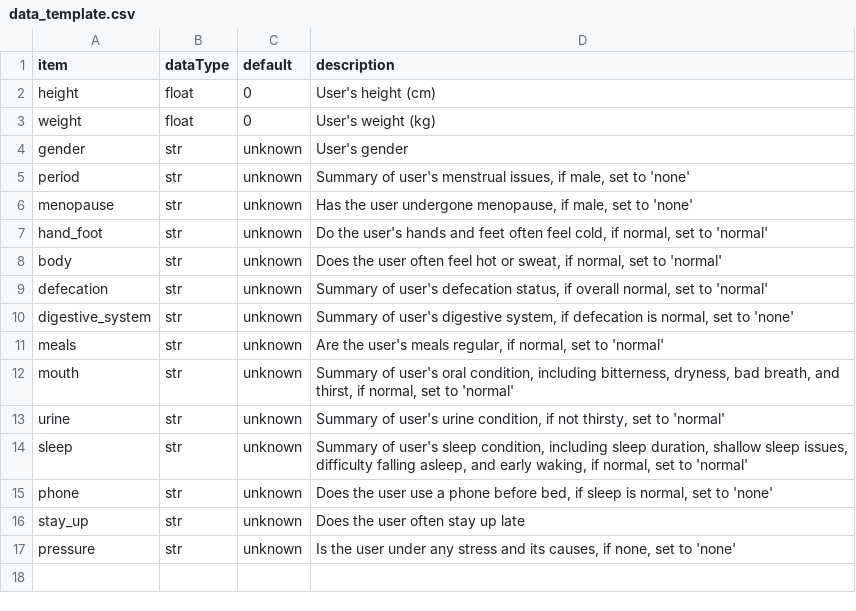
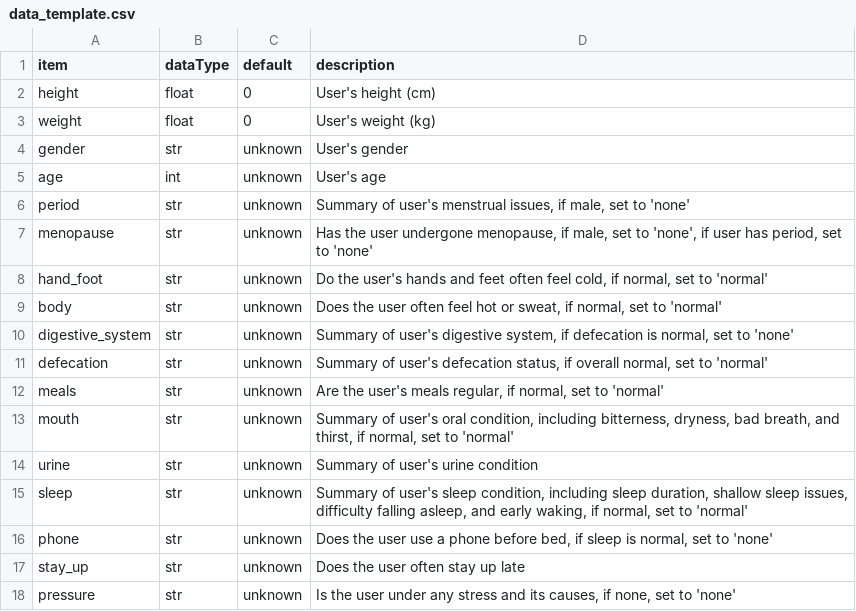
Before and after one commit to ericpotter/L-AI, a CSV file: health_data/data_template.csv, drawn as a sheet.

Commit message:
template create still testing

```diff
--- a/health_data/data_template.csv
+++ b/health_data/data_template.csv
@@ -4,11 +4,12 @@ weight,float,0,User's weight (kg)
 gender,str,unknown,User's gender
+age,int,unknown,User's age
 period,str,unknown,"Summary of user's menstrual issues, if male, set to 'none'"
-menopause,str,unknown,"Has the user undergone menopause, if male, set to 'none'"
+menopause,str,unknown,"Has the user undergone menopause, if male, set to 'none', if user has period, set to 'none'"
 hand_foot,str,unknown,"Do the user's hands and feet often feel cold, if normal, set to 'normal'"
 body,str,unknown,"Does the user often feel hot or sweat, if normal, set to 'normal'"
+digestive_system,str,unknown,"Summary of user's digestive system, if defecation is normal, set to 'none'"
 defecation,str,unknown,"Summary of user's defecation status, if overall normal, set to 'normal'"
-digestive_system,str,unknown,"Summary of user's digestive system, if defecation is normal, set to 'none'"
 meals,str,unknown,"Are the user's meals regular, if normal, set to 'normal'"
 mouth,str,unknown,"Summary of user's oral condition, including bitterness, dryness, bad breath, and thirst, if normal, set to 'normal'"
-urine,str,unknown,"Summary of user's urine condition, if not thirsty, set to 'normal'"
+urine,str,unknown,Summary of user's urine condition
 sleep,str,unknown,"Summary of user's sleep condition, including sleep duration, shallow sleep issues, difficulty falling asleep, and early waking, if normal, set to 'normal'"
```
Also changed, not shown: 2 other files.
